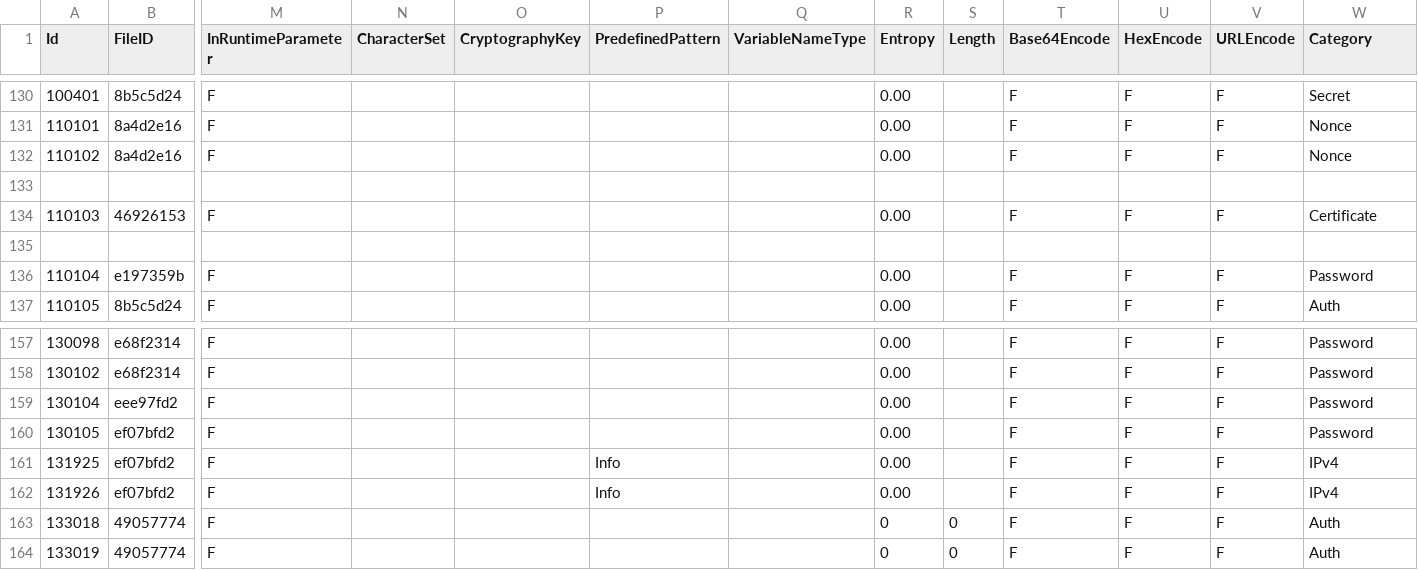
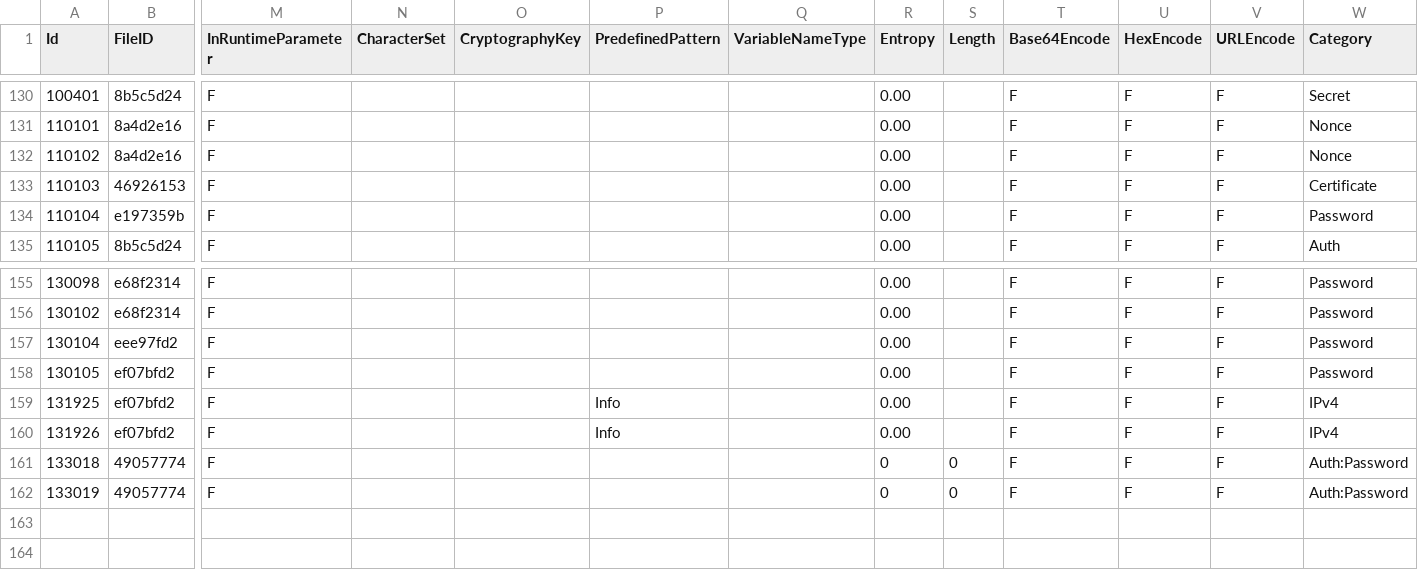
Before and after one commit to Samsung/CredData, a CSV file: meta/00408ef6.csv, drawn as a sheet; only a part is shown, gaps mark what is left out; removed rows and columns are numbered as before the commit, all else as after; rows hold the shown columns only; the diff names each change by its address in the sheet, - before the commit and + after, or states it on an @@ line.

```diff
--- a/meta/00408ef6.csv
+++ b/meta/00408ef6.csv
-row 133: (empty)
-row 135: (empty)
-W161:W162 (Category): Auth
+W161:W162 (Category): Auth:Password
```
Also changed, not shown: meta/0064e882.csv, meta/16fc0238.csv.
